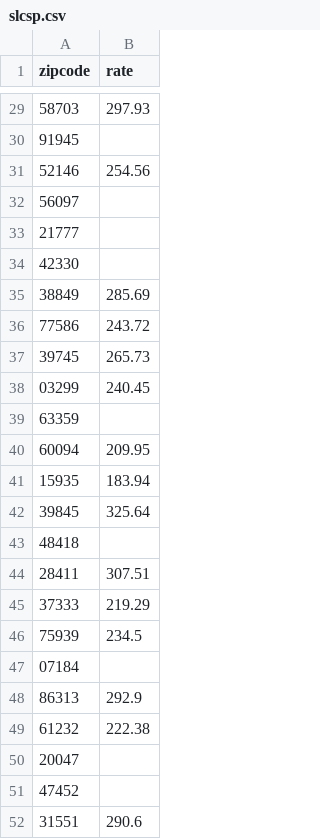
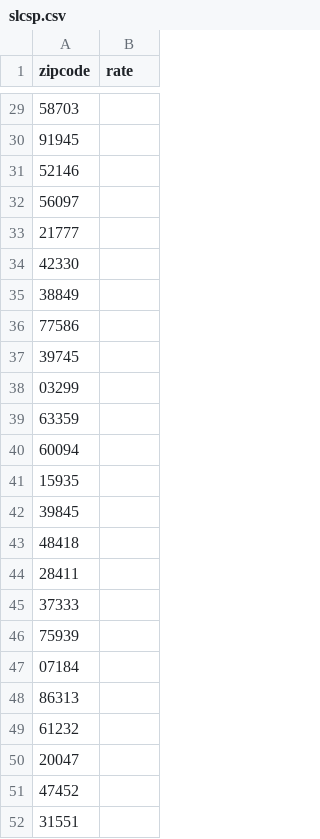
Before and after one commit to sjhelba/slcsp, a CSV file: slcsp.csv, drawn as a sheet; only a part is shown, gaps mark what is left out; the diff covers the shown part only.

```diff
--- a/slcsp.csv
+++ b/slcsp.csv
@@ -29,4 +29,4 @@ zipcode,rate
-58703,297.93
+58703,
 91945,
-52146,254.56
+52146,
 56097,
@@ -34,19 +34,19 @@ zipcode,rate
 42330,
-38849,285.69
-77586,243.72
-39745,265.73
-03299,240.45
+38849,
+77586,
+39745,
+03299,
 63359,
-60094,209.95
-15935,183.94
-39845,325.64
+60094,
+15935,
+39845,
 48418,
-28411,307.51
-37333,219.29
-75939,234.5
+28411,
+37333,
+75939,
 07184,
-86313,292.9
-61232,222.38
+86313,
+61232,
 20047,
 47452,
-31551,290.6
+31551,
```
Also changed, not shown: 16 edited cells elsewhere in this file, 3 other files.
